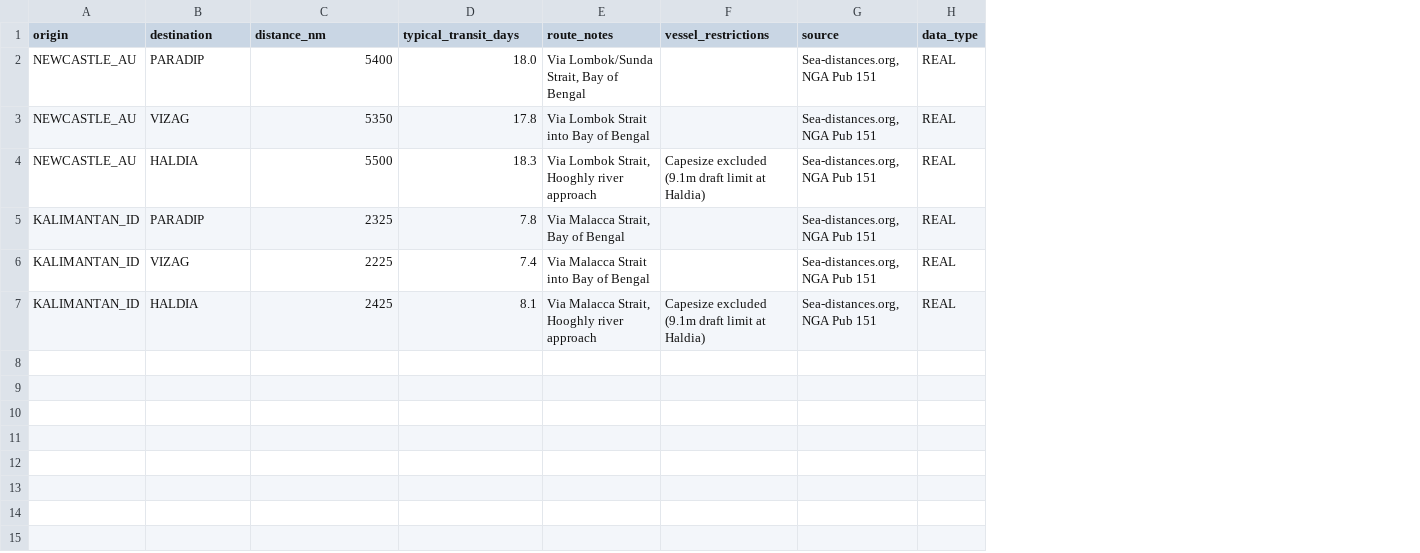
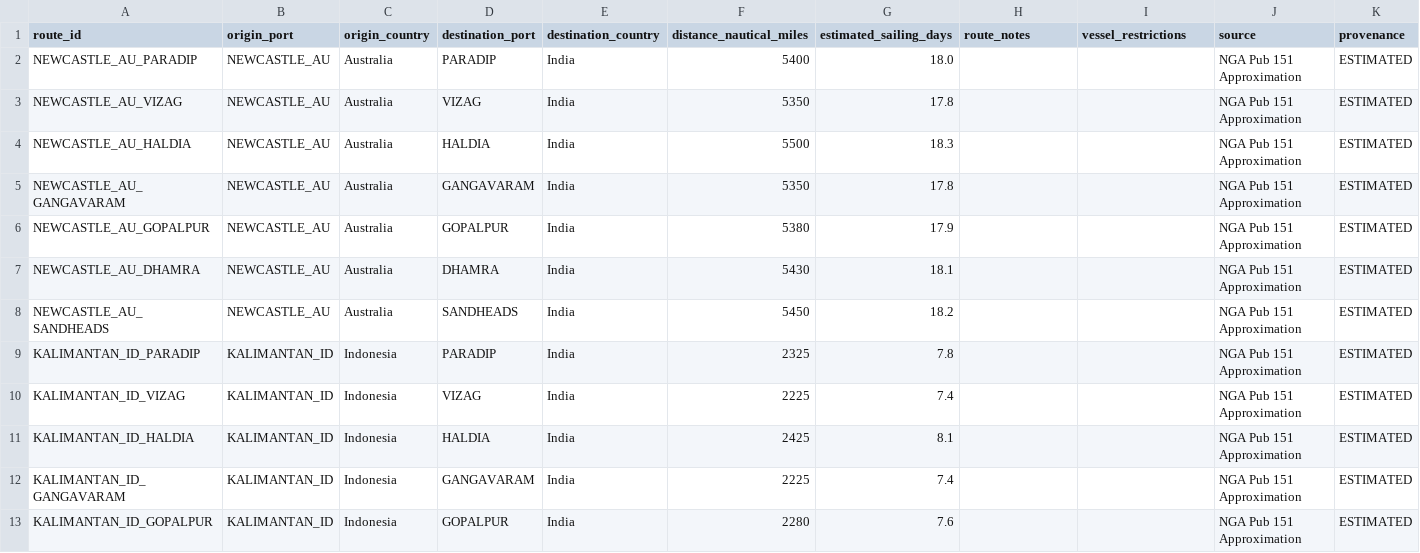
Before and after one commit to durveshpawar2007-droid/SIH-26006, a CSV file: data/processed/routes.csv, drawn as a sheet; only a part is shown; removed rows and columns are numbered as before the commit, all else as after; the diff covers the shown part only; the diff names each change by its address in the sheet, - before the commit and + after, or states it on an @@ line.

Commit message:
feat(data): Comprehensive Phase 2 and 3 SIH Data Expansion
- Added missing Indian ports (Gangavaram, Gopalpur, Dhamra, Sandheads)
- Created Origin Ports reference dataset (Australia, Indonesia, US, Mozambique, Russia)
- Expanded fleet to include Handysize and Supramax
- Built Physical Compatibility Engine matrix
- Added Port Congestion simulation time-series
- Added Contract Strategy scenario modeling (SPOT vs COA)

```diff
--- a/data/processed/routes.csv
+++ b/data/processed/routes.csv
+column A (route_id), rows 2-4: NEWCASTLE_AU_PARADIP | NEWCASTLE_AU_VIZAG | NEWCASTLE_AU_HALDIA; rows 9-11: KALIMANTAN_ID_PARADIP | KALIMANTAN_ID_VIZAG | KALIMANTAN_ID_HALDIA
+column C (origin_country), rows 2-4: all Australia; rows 9-11: all Indonesia
+column E (destination_country), rows 2-4: all India; rows 9-11: all India
-column H (data_type), rows 2-7: all REAL
+column K (provenance), rows 2-4: all ESTIMATED; rows 9-11: all ESTIMATED
-B1: origin
+B1: origin_port
-D1: destination
+D1: destination_port
-F1: distance_nm
+F1: distance_nautical_miles
-G1: typical_transit_days
+G1: estimated_sailing_days
-H2 (route_notes): Via Lombok/Sunda Strait, Bay of Bengal
+H2 (route_notes): (empty)
-J2:J4 (source): Sea-distances.org, NGA Pub 151
+J2:J4 (source): NGA Pub 151 Approximation
-H3 (route_notes): Via Lombok Strait into Bay of Bengal
+H3 (route_notes): (empty)
-H4 (route_notes): Via Lombok Strait, Hooghly river approach
+H4 (route_notes): (empty)
-I4 (vessel_restrictions): Capesize excluded (9.1m draft limit at Haldia)
+I4 (vessel_restrictions): (empty)
+row 5: NEWCASTLE_AU_GANGAVARAM | NEWCASTLE_AU | Australia | GANGAVARAM | India | 5350 | 17.8 |  |  | NGA Pub 151 Approximation | ESTIMATED
+row 6: NEWCASTLE_AU_GOPALPUR | NEWCASTLE_AU | Australia | GOPALPUR | India | 5380 | 17.9 |  |  | NGA Pub 151 Approximation | ESTIMATED
+row 7: NEWCASTLE_AU_DHAMRA | NEWCASTLE_AU | Australia | DHAMRA | India | 5430 | 18.1 |  |  | NGA Pub 151 Approximation | ESTIMATED
+row 8: NEWCASTLE_AU_SANDHEADS | NEWCASTLE_AU | Australia | SANDHEADS | India | 5450 | 18.2 |  |  | NGA Pub 151 Approximation | ESTIMATED
-H9 (route_notes): Via Malacca Strait, Bay of Bengal
+H9 (route_notes): (empty)
-J9:J11 (source): Sea-distances.org, NGA Pub 151
+J9:J11 (source): NGA Pub 151 Approximation
-H10 (route_notes): Via Malacca Strait into Bay of Bengal
+H10 (route_notes): (empty)
-H11 (route_notes): Via Malacca Strait, Hooghly river approach
+H11 (route_notes): (empty)
-I11 (vessel_restrictions): Capesize excluded (9.1m draft limit at Haldia)
+I11 (vessel_restrictions): (empty)
+row 12: KALIMANTAN_ID_GANGAVARAM | KALIMANTAN_ID | Indonesia | GANGAVARAM | India | 2225 | 7.4 |  |  | NGA Pub 151 Approximation | ESTIMATED
+row 13: KALIMANTAN_ID_GOPALPUR | KALIMANTAN_ID | Indonesia | GOPALPUR | India | 2280 | 7.6 |  |  | NGA Pub 151 Approximation | ESTIMATED
```
Also changed, not shown: 11 added rows elsewhere in this file, data/processed/plant_params.csv, data/processed/port_constraints.csv, 24 other files.
